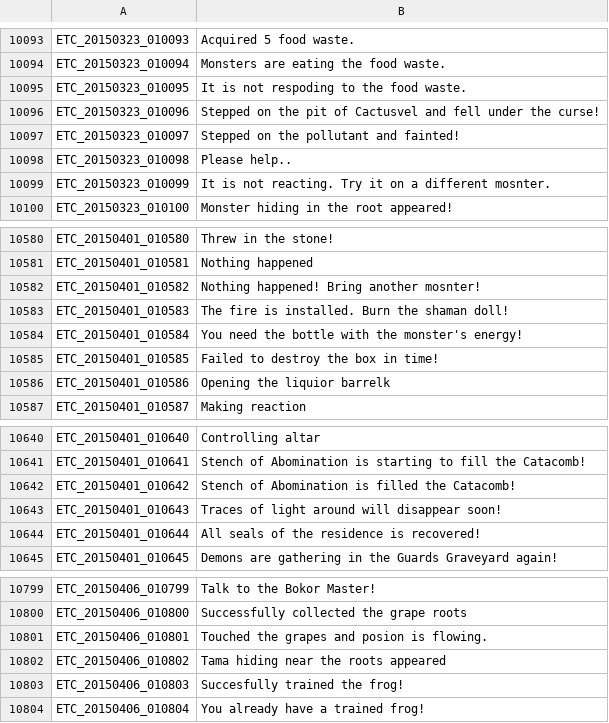
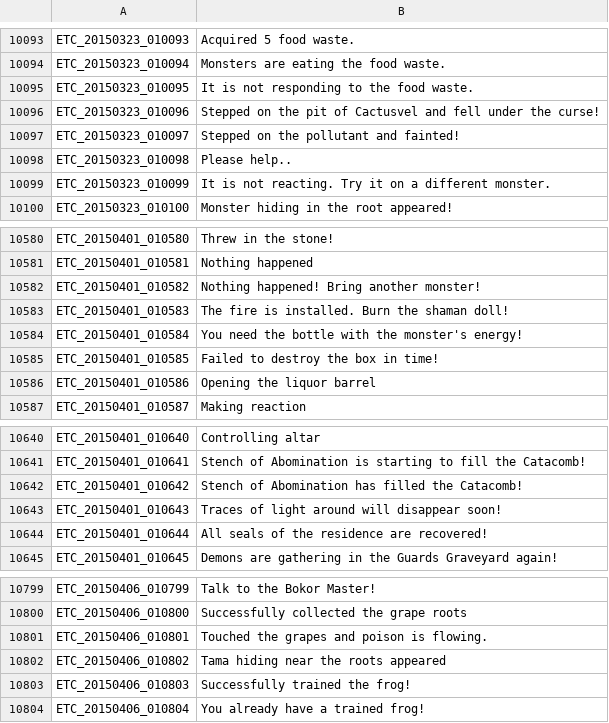
Before and after one commit to marikim/EnglishTranslation, a TSV file: ETC_en.tsv, drawn as a sheet; only a part is shown, gaps mark what is left out; the diff covers the shown part only.

```diff
--- a/ETC_en.tsv
+++ b/ETC_en.tsv
@@ -10094,3 +10094,3 @@ ETC_20150323_010093	Acquired 5 food waste.
 ETC_20150323_010094	Monsters are eating the food waste.
-ETC_20150323_010095	It is not respoding to the food waste.
+ETC_20150323_010095	It is not responding to the food waste.
 ETC_20150323_010096	Stepped on the pit of Cactusvel and fell under the curse!
@@ -10098,3 +10098,3 @@ ETC_20150323_010097	Stepped on the pollutant and fainted!
 ETC_20150323_010098	Please help..
-ETC_20150323_010099	It is not reacting. Try it on a different mosnter.
+ETC_20150323_010099	It is not reacting. Try it on a different monster.
 ETC_20150323_010100	Monster hiding in the root appeared!
@@ -10581,3 +10581,3 @@ ETC_20150401_010580	Threw in the stone!
 ETC_20150401_010581	Nothing happened
-ETC_20150401_010582	Nothing happened! Bring another mosnter!
+ETC_20150401_010582	Nothing happened! Bring another monster!
 ETC_20150401_010583	The fire is installed. Burn the shaman doll!
@@ -10585,3 +10585,3 @@ ETC_20150401_010584	You need the bottle with the monster's energy!
 ETC_20150401_010585	Failed to destroy the box in time!
-ETC_20150401_010586	Opening the liquior barrelk
+ETC_20150401_010586	Opening the liquor barrel
 ETC_20150401_010587	Making reaction
@@ -10641,5 +10641,5 @@ ETC_20150401_010640	Controlling altar
 ETC_20150401_010641	Stench of Abomination is starting to fill the Catacomb!
-ETC_20150401_010642	Stench of Abomination is filled the Catacomb!
+ETC_20150401_010642	Stench of Abomination has filled the Catacomb!
 ETC_20150401_010643	Traces of light around will disappear soon!
-ETC_20150401_010644	All seals of the residence is recovered!
+ETC_20150401_010644	All seals of the residence are recovered!
 ETC_20150401_010645	Demons are gathering in the Guards Graveyard again!
@@ -10800,5 +10800,5 @@ ETC_20150406_010799	Talk to the Bokor Master!
 ETC_20150406_010800	Successfully collected the grape roots
-ETC_20150406_010801	Touched the grapes and posion is flowing.
+ETC_20150406_010801	Touched the grapes and poison is flowing.
 ETC_20150406_010802	Tama hiding near the roots appeared
-ETC_20150406_010803	Succesfully trained the frog!
+ETC_20150406_010803	Successfully trained the frog!
 ETC_20150406_010804	You already have a trained frog!
```
Also changed, not shown: 60 edited cells elsewhere in this file.
